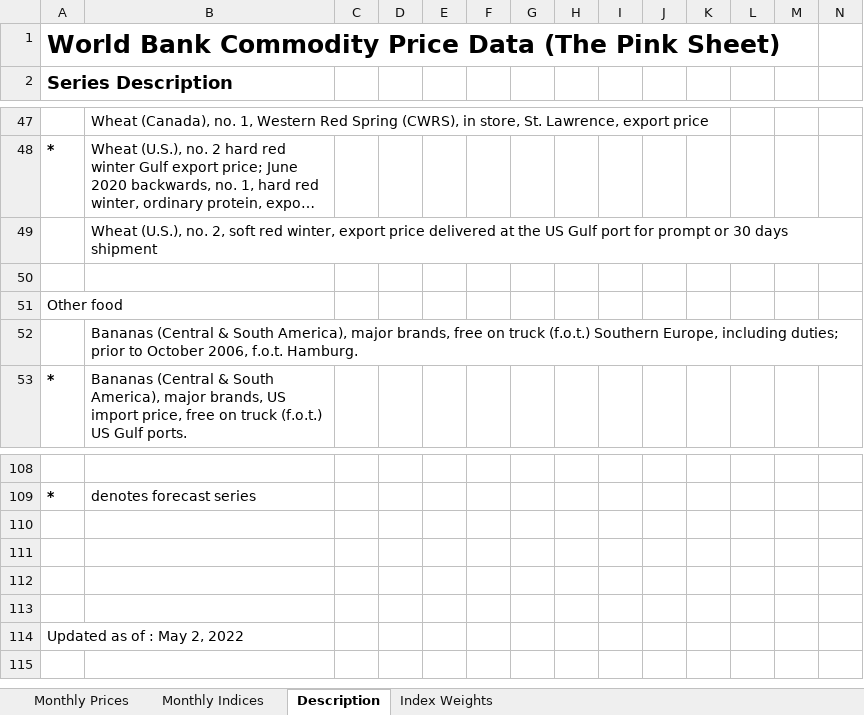
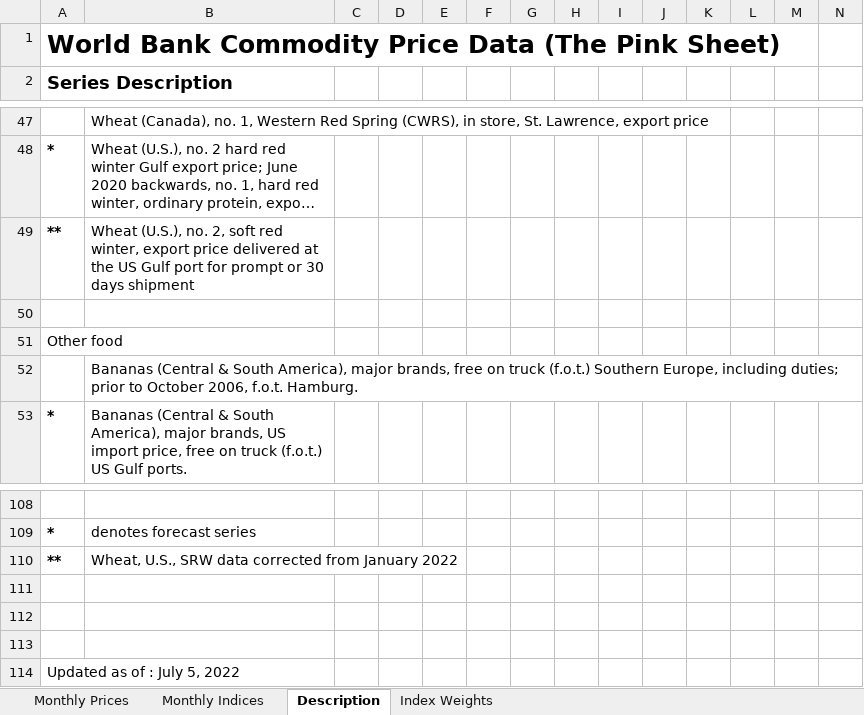
Before and after one commit to OFCE/SIWU, an Excel workbook: data/CMO-Historical-Data-Monthly.xlsx, sheet Description, drawn as a sheet; only a part is shown, gaps mark what is left out; long unchanged cells end in …; values as stored, in another font and other column widths than the file's, no borders; removed rows and columns are numbered as before the commit, all else as after; rows hold the shown columns only; the diff names each change by its address in the sheet, - before the commit and + after, or states it on an @@ line.

```diff
--- a/data/CMO-Historical-Data-Monthly.xlsx (sheet Description)
+++ b/data/CMO-Historical-Data-Monthly.xlsx (sheet Description)
-A49 (Series Description): (empty)
+A49 (Series Description): **
+row 110: ** | Wheat, U.S., SRW data corrected from January 2022
-row 113: (empty)
-A114 (Series Description): Updated as of : May 2, 2022
+A114 (Series Description): Updated as of : July 5, 2022
```
Also changed, not shown: sheet Monthly Prices, sheet Monthly Indices, data/gas datastream.xlsx, 51 other files.
